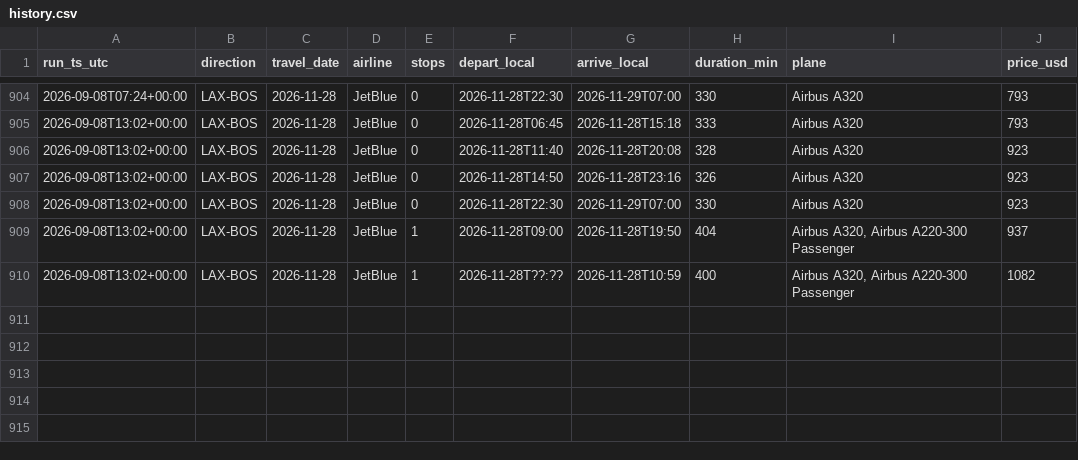
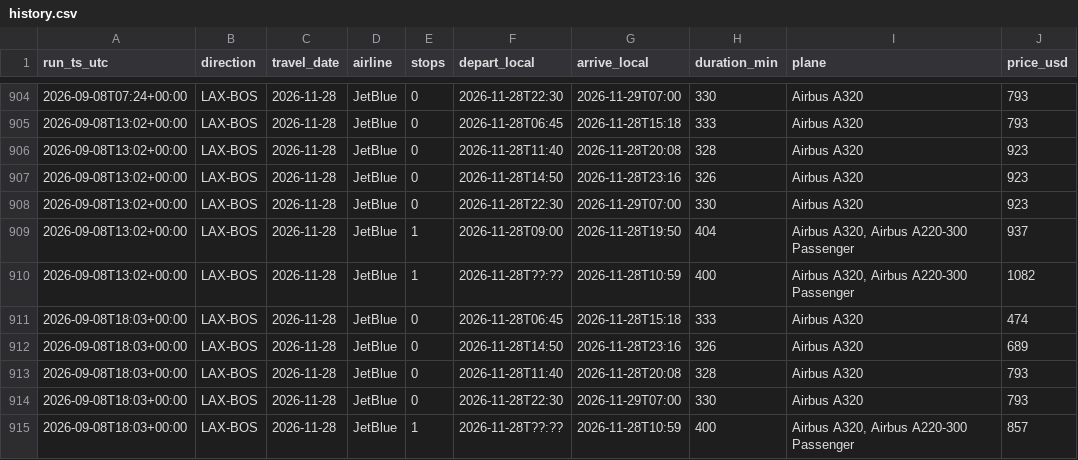
Before and after one commit to zibeyy/jetblue-fare-tracker, a CSV file: data/history.csv, drawn as a sheet; only a part is shown, gaps mark what is left out.

```diff
--- a/data/history.csv
+++ b/data/history.csv
@@ -910 +910,6 @@ run_ts_utc,direction,travel_date,airline,stops,depart_local,arrive_local,duratio
 2026-09-08T13:02+00:00,LAX-BOS,2026-11-28,JetBlue,1,2026-11-28T??:??,2026-11-28T10:59,400,"Airbus A320, Airbus A220-300 Passenger",1082
+2026-09-08T18:03+00:00,LAX-BOS,2026-11-28,JetBlue,0,2026-11-28T06:45,2026-11-28T15:18,333,Airbus A320,474
+2026-09-08T18:03+00:00,LAX-BOS,2026-11-28,JetBlue,0,2026-11-28T14:50,2026-11-28T23:16,326,Airbus A320,689
+2026-09-08T18:03+00:00,LAX-BOS,2026-11-28,JetBlue,0,2026-11-28T11:40,2026-11-28T20:08,328,Airbus A320,793
+2026-09-08T18:03+00:00,LAX-BOS,2026-11-28,JetBlue,0,2026-11-28T22:30,2026-11-29T07:00,330,Airbus A320,793
+2026-09-08T18:03+00:00,LAX-BOS,2026-11-28,JetBlue,1,2026-11-28T??:??,2026-11-28T10:59,400,"Airbus A320, Airbus A220-300 Passenger",857
```
